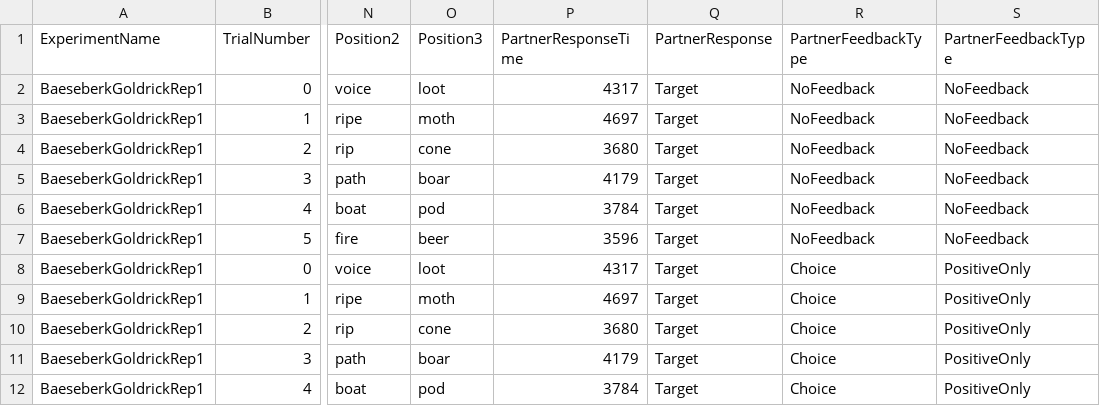
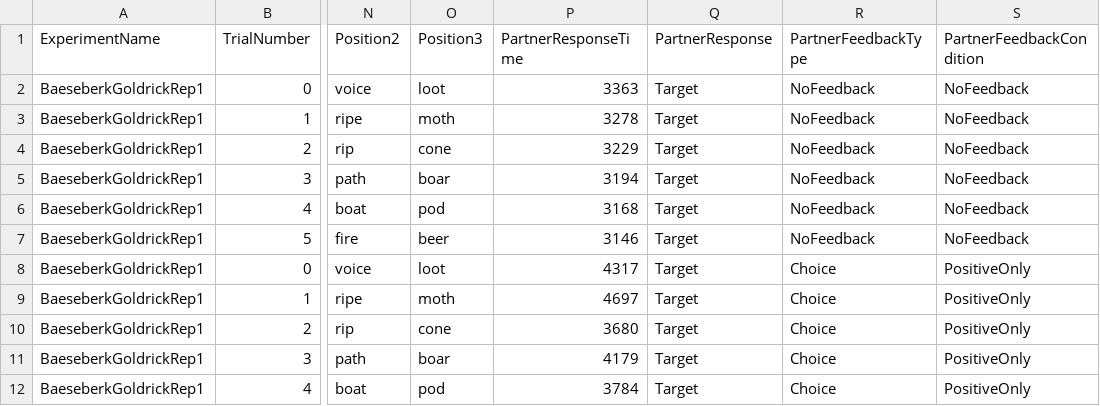
Before and after one commit to ebuz/BuzEtAl2016_experimental_code, a CSV file: stimuli.csv, drawn as a sheet; only a part is shown, gaps mark what is left out; the diff names each change by its address in the sheet, - before the commit and + after, or states it on an @@ line.

```diff
--- a/stimuli.csv
+++ b/stimuli.csv
-S1: PartnerFeedbackType
+S1: PartnerFeedbackCondition
-P2 (PartnerResponseTime): 4317
+P2 (PartnerResponseTime): 3363
-P3 (PartnerResponseTime): 4697
+P3 (PartnerResponseTime): 3278
-P4 (PartnerResponseTime): 3680
+P4 (PartnerResponseTime): 3229
-P5 (PartnerResponseTime): 4179
+P5 (PartnerResponseTime): 3194
-P6 (PartnerResponseTime): 3784
+P6 (PartnerResponseTime): 3168
-P7 (PartnerResponseTime): 3596
+P7 (PartnerResponseTime): 3146
```
Also changed, not shown: 6 other files.
